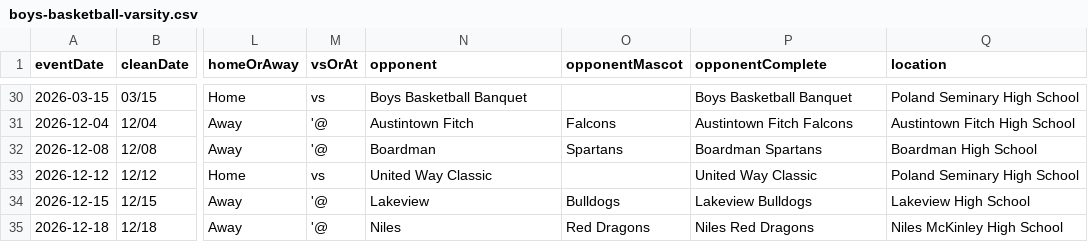
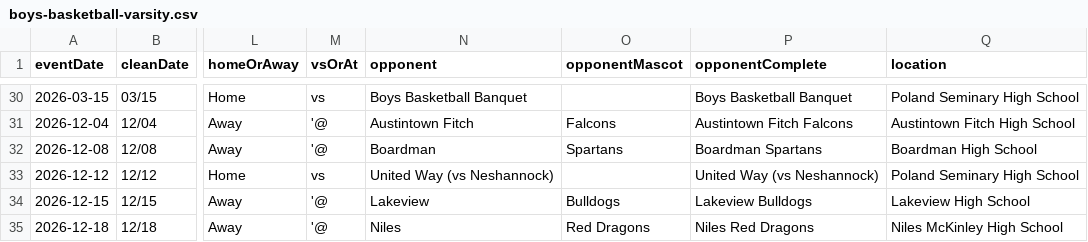
Before and after one commit to nruggieri-poland/schedules, a CSV file: teams/boys-basketball-varsity.csv, drawn as a sheet; only a part is shown, gaps mark what is left out; the diff names each change by its address in the sheet, - before the commit and + after, or states it on an @@ line.

```diff
--- a/teams/boys-basketball-varsity.csv
+++ b/teams/boys-basketball-varsity.csv
-N33 (opponent): United Way Classic
+N33 (opponent): United Way (vs Neshannock)
-P33 (opponentComplete): United Way Classic
+P33 (opponentComplete): United Way (vs Neshannock)
```
Also changed, not shown: rollups/varsity/combined.csv, rollups/varsity/upcoming.csv, 13 other files.
